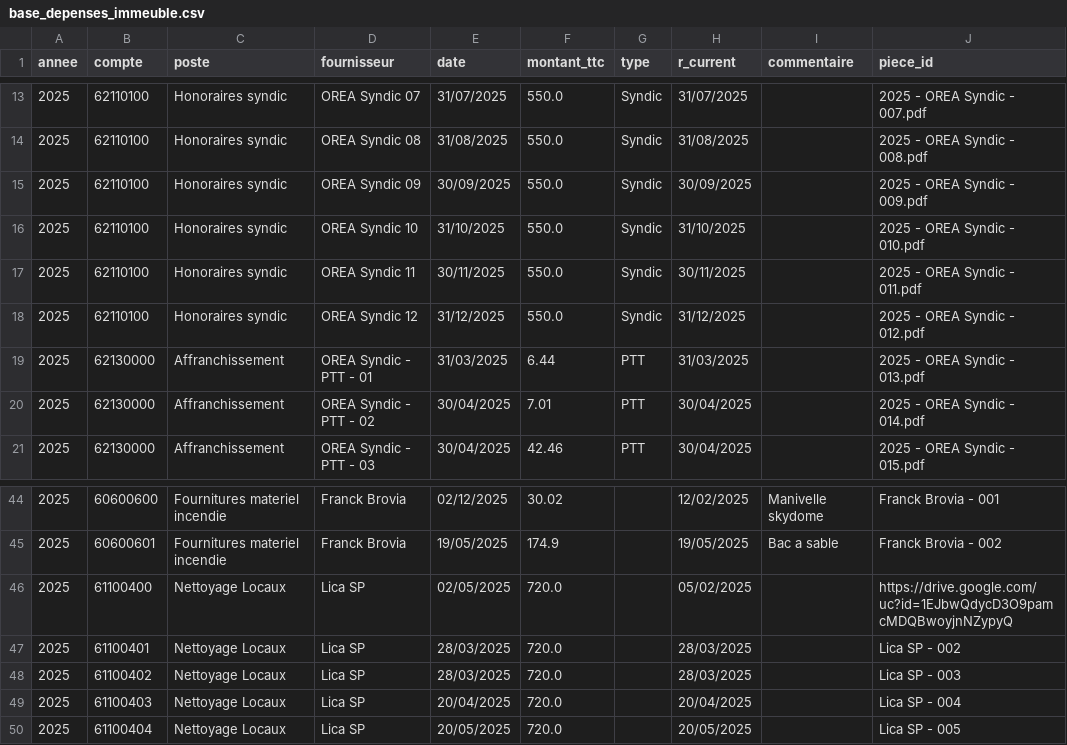
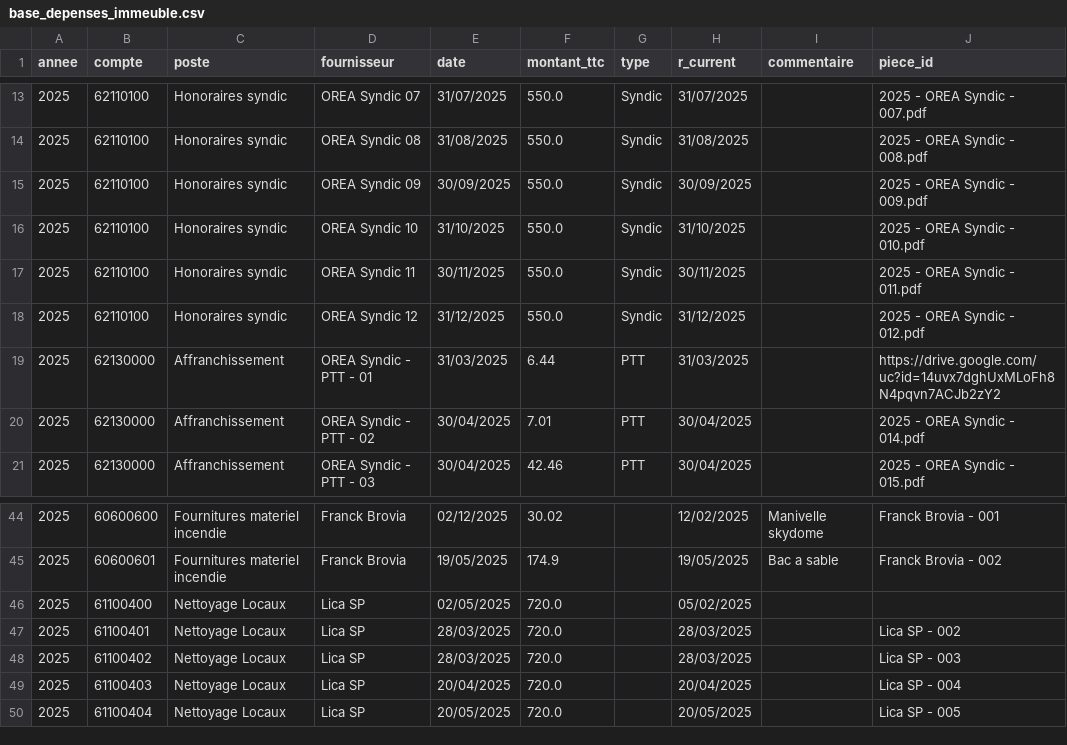
Before and after one commit to charleytrigano/streamlit_immeuble, a CSV file: data/base_depenses_immeuble.csv, drawn as a sheet; only a part is shown, gaps mark what is left out.

Commit message:
Add files via upload

```diff
--- a/data/base_depenses_immeuble.csv
+++ b/data/base_depenses_immeuble.csv
@@ -18,3 +18,3 @@
 2025,62110100,Honoraires syndic,OREA Syndic 12,31/12/2025,550.0,Syndic,31/12/2025,,2025 - OREA Syndic - 012.pdf
-2025,62130000,Affranchissement,OREA Syndic - PTT  - 01,31/03/2025,6.44,PTT,31/03/2025,,2025 - OREA Syndic - 013.pdf
+2025,62130000,Affranchissement,OREA Syndic - PTT  - 01,31/03/2025,6.44,PTT,31/03/2025,,https://drive.google.com/uc?id=14uvx7dghUxMLoFh8N4pqvn7ACJb2zY2
 2025,62130000,Affranchissement,OREA Syndic - PTT  - 02,30/04/2025,7.01,PTT,30/04/2025,,2025 - OREA Syndic - 014.pdf
@@ -45,3 +45,3 @@
 2025,60600601,Fournitures materiel incendie,Franck Brovia,19/05/2025,174.9,,19/05/2025,Bac a sable,Franck Brovia - 002
-2025,61100400,Nettoyage Locaux,Lica SP,02/05/2025,720.0,,05/02/2025,,https://drive.google.com/uc?id=1EJbwQdycD3O9pamcMDQBwoyjnNZypyQ
+2025,61100400,Nettoyage Locaux,Lica SP,02/05/2025,720.0,,05/02/2025,,
 2025,61100401,Nettoyage Locaux,Lica SP,28/03/2025,720.0,,28/03/2025,,Lica SP - 002
```
